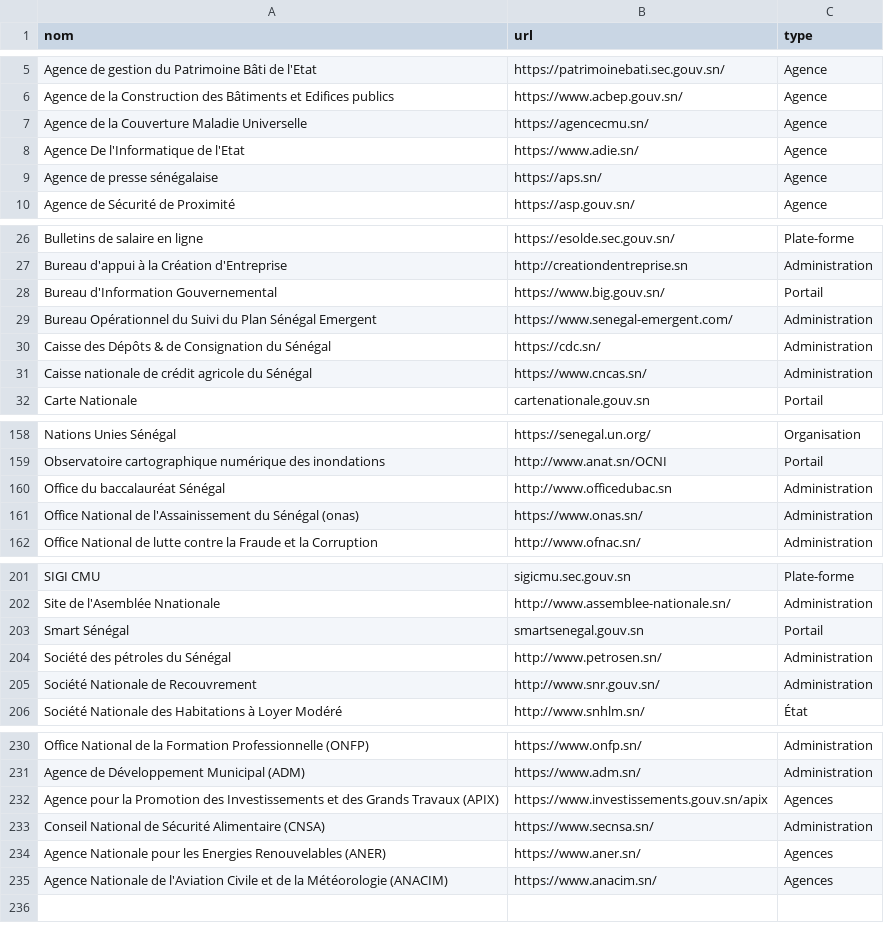
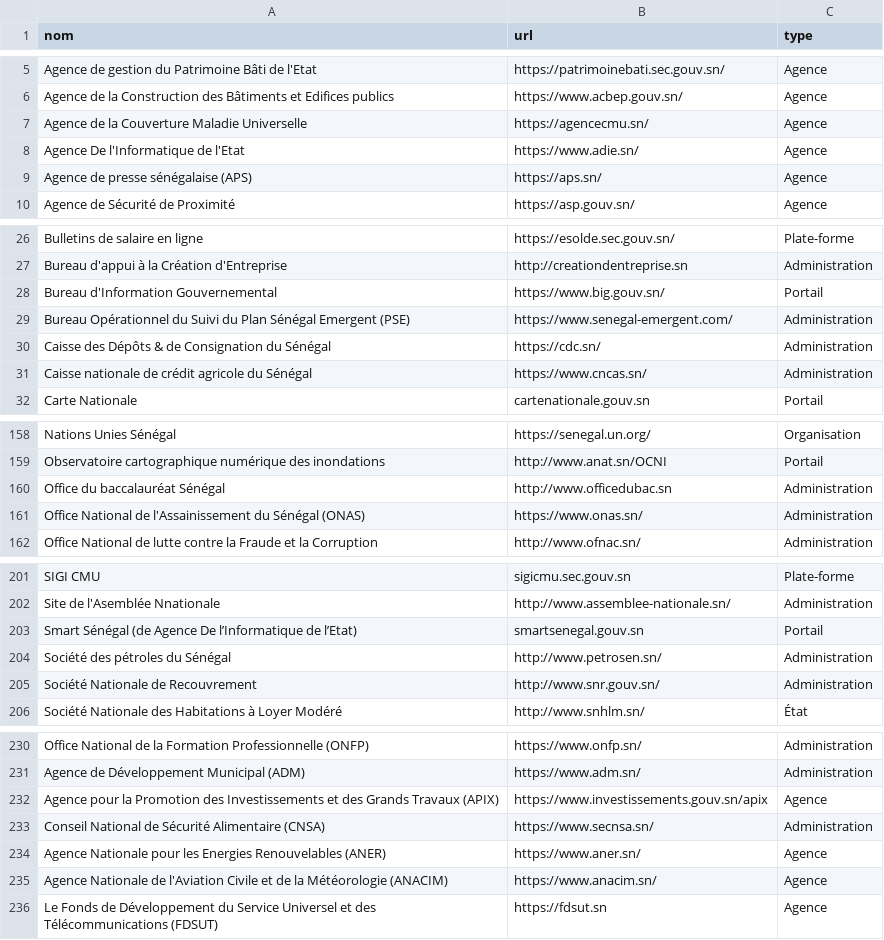
Before and after one commit to senegalouvert/annuaire-sites-publics-senegal, a CSV file: data/annuaire.csv, drawn as a sheet; only a part is shown, gaps mark what is left out.

Commit message:
fix(data): add acronym & correct Agence with s & without s

```diff
--- a/data/annuaire.csv
+++ b/data/annuaire.csv
@@ -8,3 +8,3 @@ Agence de la Couverture Maladie Universelle,https://agencecmu.sn/,Agence
 Agence De l'Informatique de l'Etat,https://www.adie.sn/,Agence
-Agence de presse sénégalaise,https://aps.sn/,Agence
+Agence de presse sénégalaise (APS),https://aps.sn/,Agence
 Agence de Sécurité de Proximité,https://asp.gouv.sn/,Agence
@@ -28,3 +28,3 @@ Bureau d'appui à la Création d'Entreprise,http://creationdentreprise.sn,Admini
 Bureau d'Information Gouvernemental,https://www.big.gouv.sn/,Portail
-Bureau Opérationnel du Suivi du Plan Sénégal Emergent,https://www.senegal-emergent.com/,Administration
+Bureau Opérationnel du Suivi du Plan Sénégal Emergent (PSE),https://www.senegal-emergent.com/,Administration
 Caisse des Dépôts & de Consignation du Sénégal,https://cdc.sn/,Administration
@@ -160,3 +160,3 @@ Observatoire cartographique numérique des inondations,http://www.anat.sn/OCNI,P
 Office du baccalauréat Sénégal,http://www.officedubac.sn,Administration
-Office National de l'Assainissement du Sénégal (onas),https://www.onas.sn/,Administration
+Office National de l'Assainissement du Sénégal (ONAS),https://www.onas.sn/,Administration
 Office National de lutte contre la Fraude et la Corruption,http://www.ofnac.sn/,Administration
@@ -202,3 +202,3 @@ SIGI CMU,sigicmu.sec.gouv.sn,Plate-forme
 Site de l'Asemblée Nnationale,http://www.assemblee-nationale.sn/,Administration
-Smart Sénégal,smartsenegal.gouv.sn,Portail
+Smart Sénégal (de Agence De l’Informatique de l’Etat),smartsenegal.gouv.sn,Portail
 Société des pétroles du Sénégal,http://www.petrosen.sn/,Administration
@@ -231,5 +231,6 @@ Office National de la Formation Professionnelle (ONFP),https://www.onfp.sn/,Admi
 Agence de Développement Municipal (ADM),https://www.adm.sn/,Administration
-Agence pour la Promotion des Investissements et des Grands Travaux (APIX),https://www.investissements.gouv.sn/apix,Agences
+Agence pour la Promotion des Investissements et des Grands Travaux (APIX),https://www.investissements.gouv.sn/apix,Agence
 Conseil National de Sécurité Alimentaire (CNSA),https://www.secnsa.sn/,Administration
-Agence Nationale pour les Energies Renouvelables (ANER),https://www.aner.sn/,Agences
-Agence Nationale de l'Aviation Civile et de la Météorologie (ANACIM),https://www.anacim.sn/,Agences
+Agence Nationale pour les Energies Renouvelables (ANER),https://www.aner.sn/,Agence
+Agence Nationale de l'Aviation Civile et de la Météorologie (ANACIM),https://www.anacim.sn/,Agence
+Le Fonds de Développement du Service Universel et des Télécommunications (FDSUT),https://fdsut.sn,Agence
```
